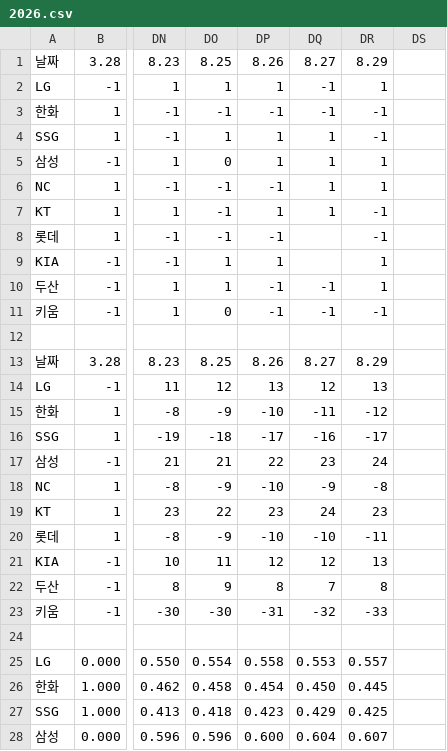
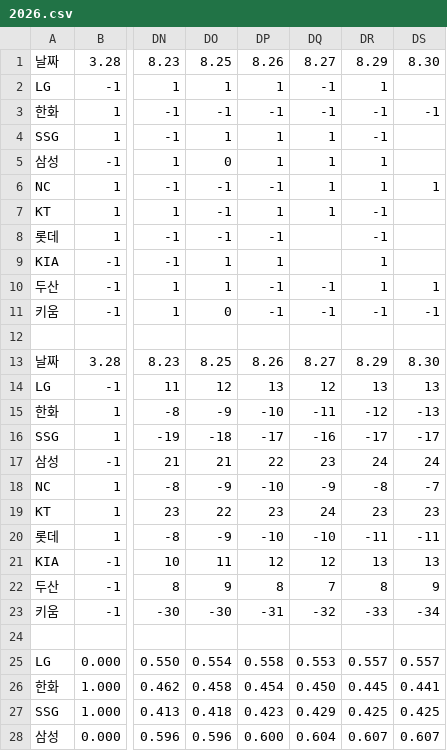
Before and after one commit to Lunrot/kbo-app, a CSV file: public/2026.csv, drawn as a sheet; only a part is shown, gaps mark what is left out; the diff covers the shown part only; the diff names each change by its address in the sheet, - before the commit and + after, or states it on an @@ line.

```diff
--- a/public/2026.csv
+++ b/public/2026.csv
-DS1: (empty)
+DS1: 8.30
-DS3: (empty)
+DS3: -1
-DS6: (empty)
+DS6: 1
-DS10: (empty)
+DS10: 1
-DS11: (empty)
+DS11: -1
-DS13: (empty)
+DS13: 8.30
-DS14: (empty)
+DS14: 13
-DS15: (empty)
+DS15: -13
-DS16: (empty)
+DS16: -17
-DS17: (empty)
+DS17: 24
-DS18: (empty)
+DS18: -7
-DS19: (empty)
+DS19: 23
-DS20: (empty)
+DS20: -11
-DS21: (empty)
+DS21: 13
-DS22: (empty)
+DS22: 9
-DS23: (empty)
+DS23: -34
-DS25: (empty)
+DS25: 0.557
-DS26: (empty)
+DS26: 0.441
-DS27: (empty)
+DS27: 0.425
-DS28: (empty)
+DS28: 0.607
```
Also changed, not shown: 2 added rows and 6 edited cells elsewhere in this file.
